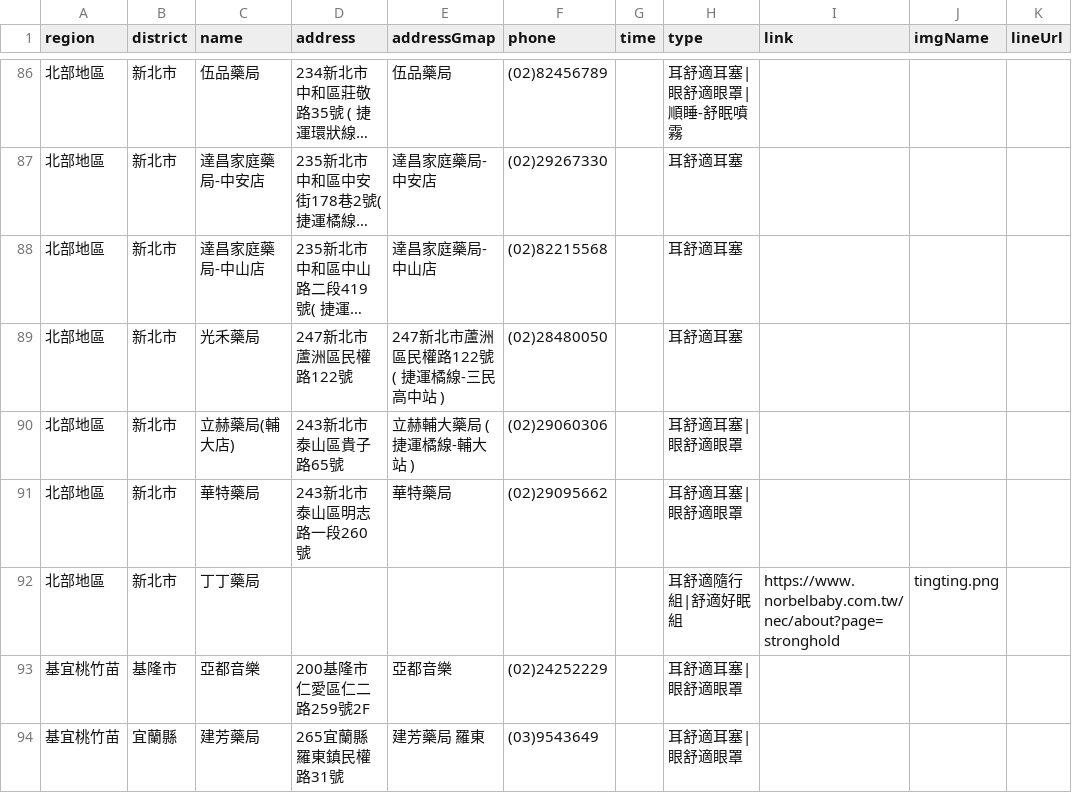
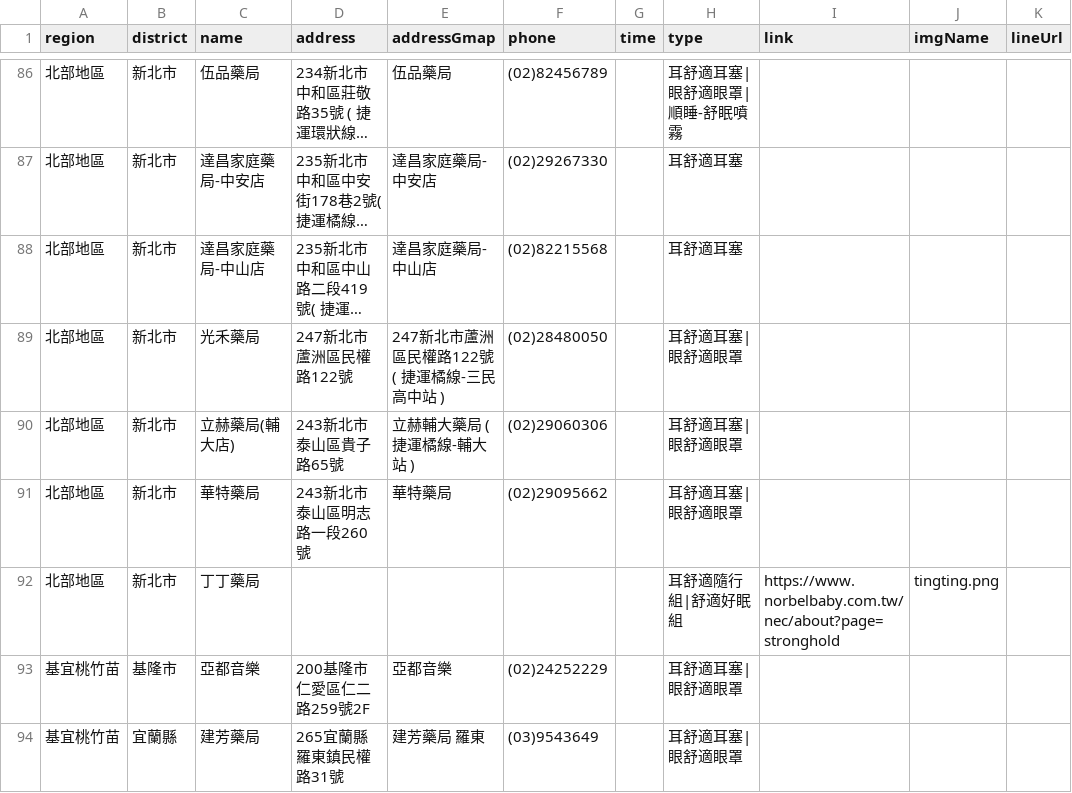
Before and after one commit to Jim-Chang/acousdea-sale-place-public, a CSV file: place/place.csv, drawn as a sheet; only a part is shown, gaps mark what is left out; long unchanged cells end in …; the diff names each change by its address in the sheet, - before the commit and + after, or states it on an @@ line.

Commit message:
date

```diff
--- a/place/place.csv
+++ b/place/place.csv
-H89 (type): 耳舒適耳塞
+H89 (type): 耳舒適耳塞|眼舒適眼罩
```
